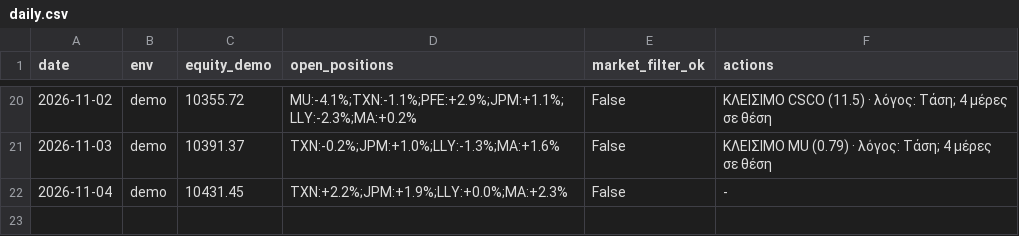
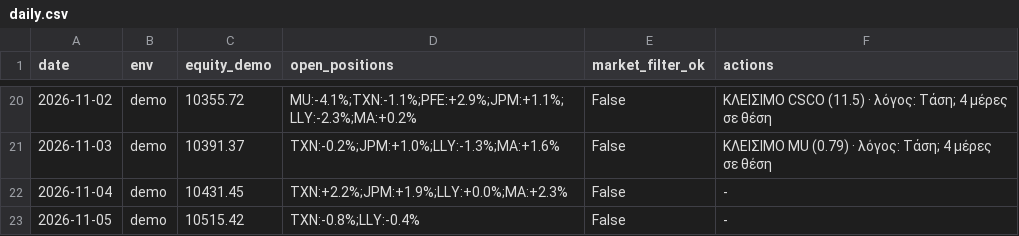
Before and after one commit to andrew711994a-netizen/tesla-live, a CSV file: journal/daily.csv, drawn as a sheet; only a part is shown, gaps mark what is left out.

```diff
--- a/journal/daily.csv
+++ b/journal/daily.csv
@@ -22 +22,2 @@ date,env,equity_demo,open_positions,market_filter_ok,actions
 2026-11-04,demo,10431.45,TXN:+2.2%;JPM:+1.9%;LLY:+0.0%;MA:+2.3%,False,-
+2026-11-05,demo,10515.42,TXN:-0.8%;LLY:-0.4%,False,-
```
Also changed, not shown: journal/trades.csv, journal/virtual_trades.csv, 3 other files.
